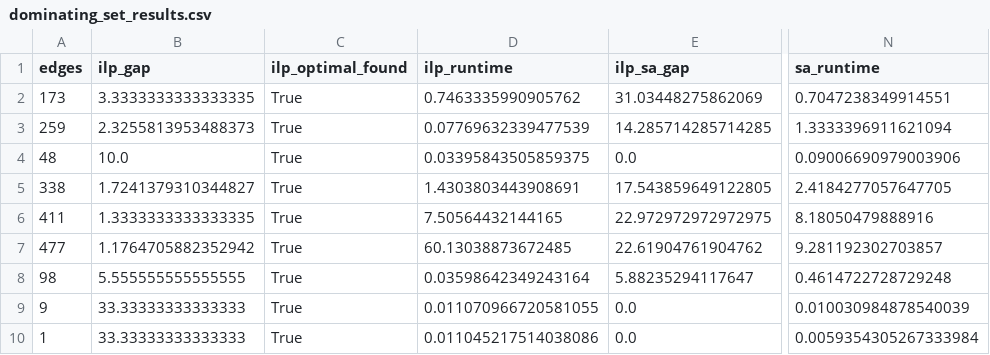
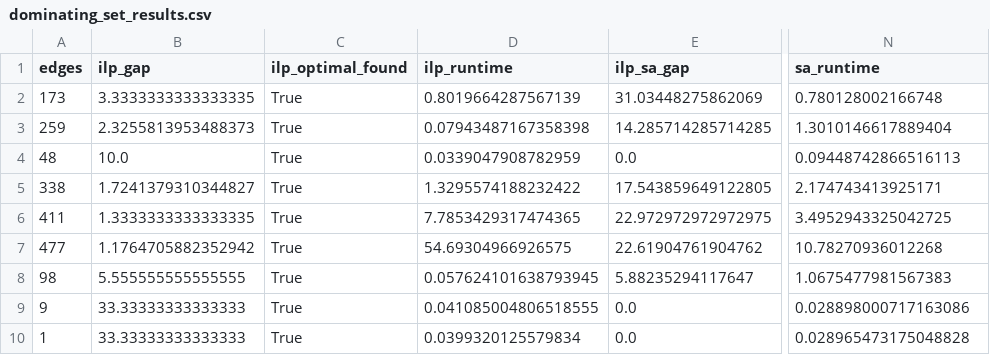
Before and after one commit to hartonamalia/AEA-DominatingSet, a CSV file: project files/results/dominating_set_results.csv, drawn as a sheet; only a part is shown, gaps mark what is left out; the diff names each change by its address in the sheet, - before the commit and + after, or states it on an @@ line.

```diff
--- a/project files/results/dominating_set_results.csv
+++ b/project files/results/dominating_set_results.csv
-D2 (ilp_runtime): 0.7463335990905762
+D2 (ilp_runtime): 0.8019664287567139
-N2 (sa_runtime): 0.7047238349914551
+N2 (sa_runtime): 0.780128002166748
-D3 (ilp_runtime): 0.07769632339477539
+D3 (ilp_runtime): 0.07943487167358398
-N3 (sa_runtime): 1.3333396911621094
+N3 (sa_runtime): 1.3010146617889404
-D4 (ilp_runtime): 0.03395843505859375
+D4 (ilp_runtime): 0.0339047908782959
-N4 (sa_runtime): 0.09006690979003906
+N4 (sa_runtime): 0.09448742866516113
-D5 (ilp_runtime): 1.4303803443908691
+D5 (ilp_runtime): 1.3295574188232422
-N5 (sa_runtime): 2.4184277057647705
+N5 (sa_runtime): 2.174743413925171
-D6 (ilp_runtime): 7.50564432144165
+D6 (ilp_runtime): 7.7853429317474365
-N6 (sa_runtime): 8.18050479888916
+N6 (sa_runtime): 3.4952943325042725
-D7 (ilp_runtime): 60.13038873672485
+D7 (ilp_runtime): 54.69304966926575
-N7 (sa_runtime): 9.281192302703857
+N7 (sa_runtime): 10.78270936012268
-D8 (ilp_runtime): 0.03598642349243164
+D8 (ilp_runtime): 0.057624101638793945
-N8 (sa_runtime): 0.4614722728729248
+N8 (sa_runtime): 1.0675477981567383
-D9 (ilp_runtime): 0.011070966720581055
+D9 (ilp_runtime): 0.041085004806518555
-N9 (sa_runtime): 0.010030984878540039
+N9 (sa_runtime): 0.028898000717163086
-D10 (ilp_runtime): 0.011045217514038086
+D10 (ilp_runtime): 0.0399320125579834
-N10 (sa_runtime): 0.0059354305267333984
+N10 (sa_runtime): 0.028965473175048828
```
Also changed, not shown: project files/results/analysis/algorithm_comparison_stats.csv, 4 other files.
